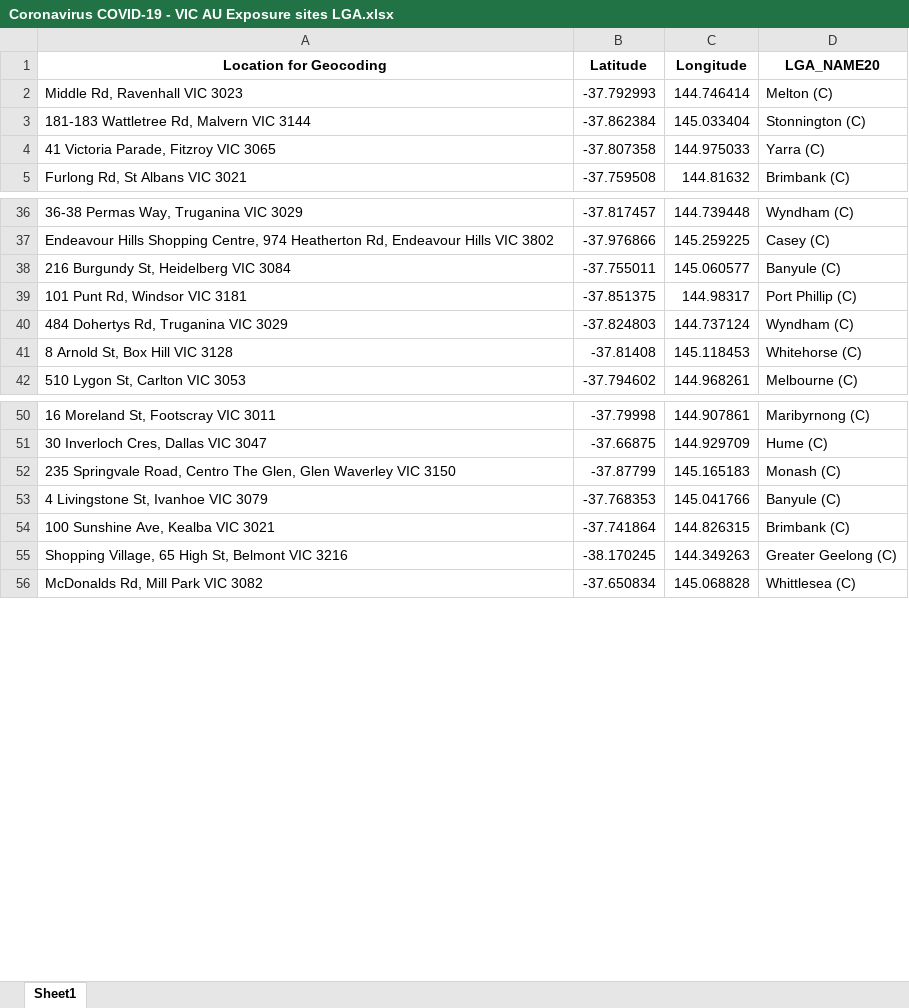
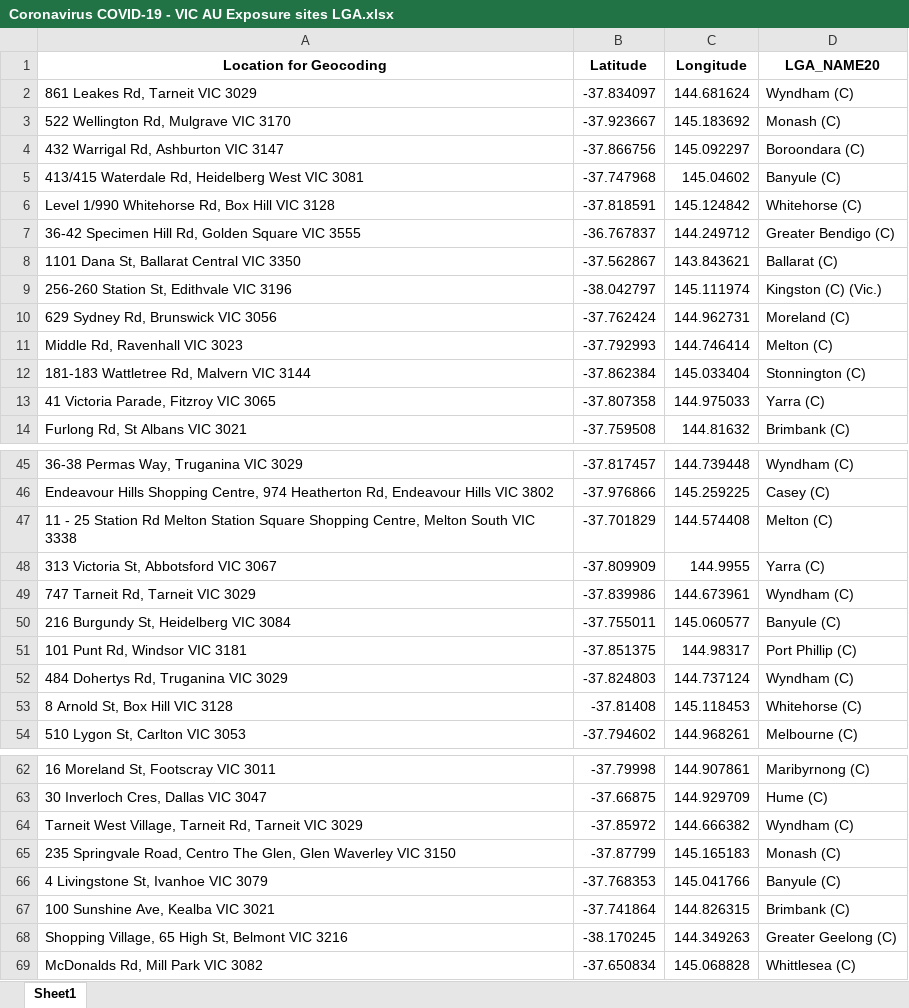
Before and after one commit to Mike-Honey/covid-19-vic-au, an Excel workbook: Coronavirus COVID-19 - VIC AU Exposure sites LGA.xlsx, sheet Sheet1, drawn as a sheet; only a part is shown, gaps mark what is left out; values as stored, in another font and other column widths than the file's, no borders; the diff names each change by its address in the sheet, - before the commit and + after, or states it on an @@ line.

```diff
--- a/Coronavirus COVID-19 - VIC AU Exposure sites LGA.xlsx (sheet Sheet1)
+++ b/Coronavirus COVID-19 - VIC AU Exposure sites LGA.xlsx (sheet Sheet1)
+row 2: 861 Leakes Rd, Tarneit VIC 3029 | -37.834097 | 144.681624 | Wyndham (C)
+row 3: 522 Wellington Rd, Mulgrave VIC 3170 | -37.923667 | 145.183692 | Monash (C)
+row 4: 432 Warrigal Rd, Ashburton VIC 3147 | -37.866756 | 145.092297 | Boroondara (C)
+row 5: 413/415 Waterdale Rd, Heidelberg West VIC 3081 | -37.747968 | 145.04602 | Banyule (C)
+row 6: Level 1/990 Whitehorse Rd, Box Hill VIC 3128 | -37.818591 | 145.124842 | Whitehorse (C)
+row 7: 36-42 Specimen Hill Rd, Golden Square VIC 3555 | -36.767837 | 144.249712 | Greater Bendigo (C)
+row 8: 1101 Dana St, Ballarat Central VIC 3350 | -37.562867 | 143.843621 | Ballarat (C)
+row 9: 256-260 Station St, Edithvale VIC 3196 | -38.042797 | 145.111974 | Kingston (C) (Vic.)
+row 10: 629 Sydney Rd, Brunswick VIC 3056 | -37.762424 | 144.962731 | Moreland (C)
+row 47: 11 - 25 Station Rd Melton Station Square Shopping Centre, Melton South VIC 3338 | -37.701829 | 144.574408 | Melton (C)
+row 48: 313 Victoria St, Abbotsford VIC 3067 | -37.809909 | 144.9955 | Yarra (C)
+row 49: 747 Tarneit Rd, Tarneit VIC 3029 | -37.839986 | 144.673961 | Wyndham (C)
+row 64: Tarneit West Village, Tarneit Rd, Tarneit VIC 3029 | -37.85972 | 144.666382 | Wyndham (C)
```
Also changed, not shown: Coronavirus COVID-19 - VIC AU Exposure sites.xlsx, 1 other file.
